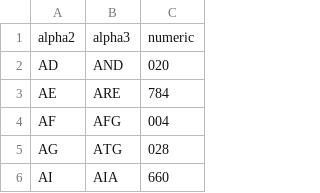
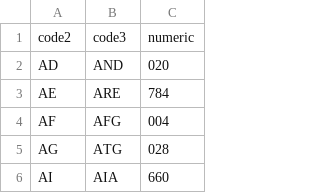
Before and after one commit to chensoft/geodb, a CSV file: datasets/country.csv, drawn as a sheet; only a part is shown; removed rows and columns are numbered as before the commit, all else as after; the diff names each change by its address in the sheet, - before the commit and + after, or states it on an @@ line.

```diff
--- a/datasets/country.csv
+++ b/datasets/country.csv
-row 1: alpha2 | alpha3 | numeric
+row 1: code2 | code3 | numeric
```
Also changed, not shown: 5 other files.
